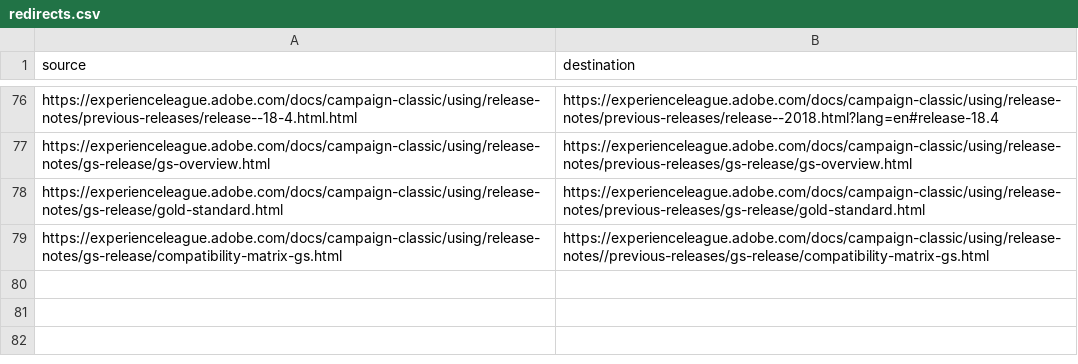
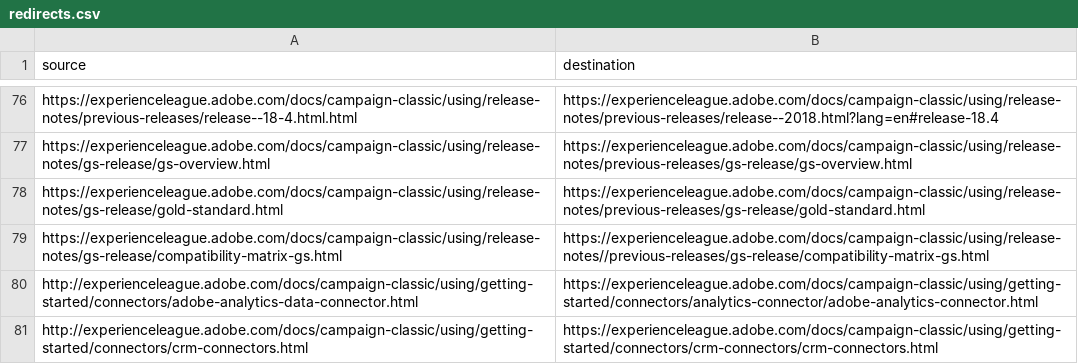
Before and after one commit to AdobeDocs/campaign-classic.en, a CSV file: redirects.csv, drawn as a sheet; only a part is shown, gaps mark what is left out; the diff names each change by its address in the sheet, - before the commit and + after, or states it on an @@ line.

Commit message:
Update redirects.csv

```diff
--- a/redirects.csv
+++ b/redirects.csv
+row 80: http://experienceleague.adobe.com/docs/campaign-classic/using/getting-started/connectors/adobe-analytics-data-connector.html | https://experienceleague.adobe.com/docs/campaign-classic/using/getting-started/connectors/analytics-connector/adobe-analytics-connector.html
+row 81: http://experienceleague.adobe.com/docs/campaign-classic/using/getting-started/connectors/crm-connectors.html | https://experienceleague.adobe.com/docs/campaign-classic/using/getting-started/connectors/crm-connectors/crm-connectors.html
```
